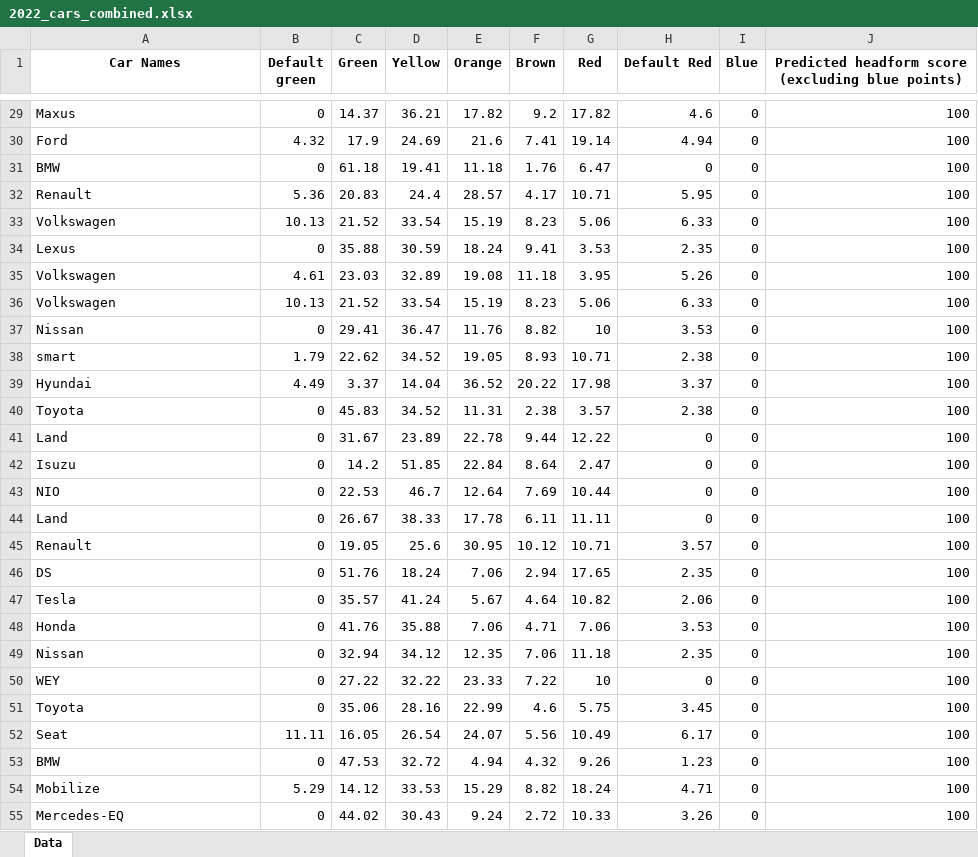
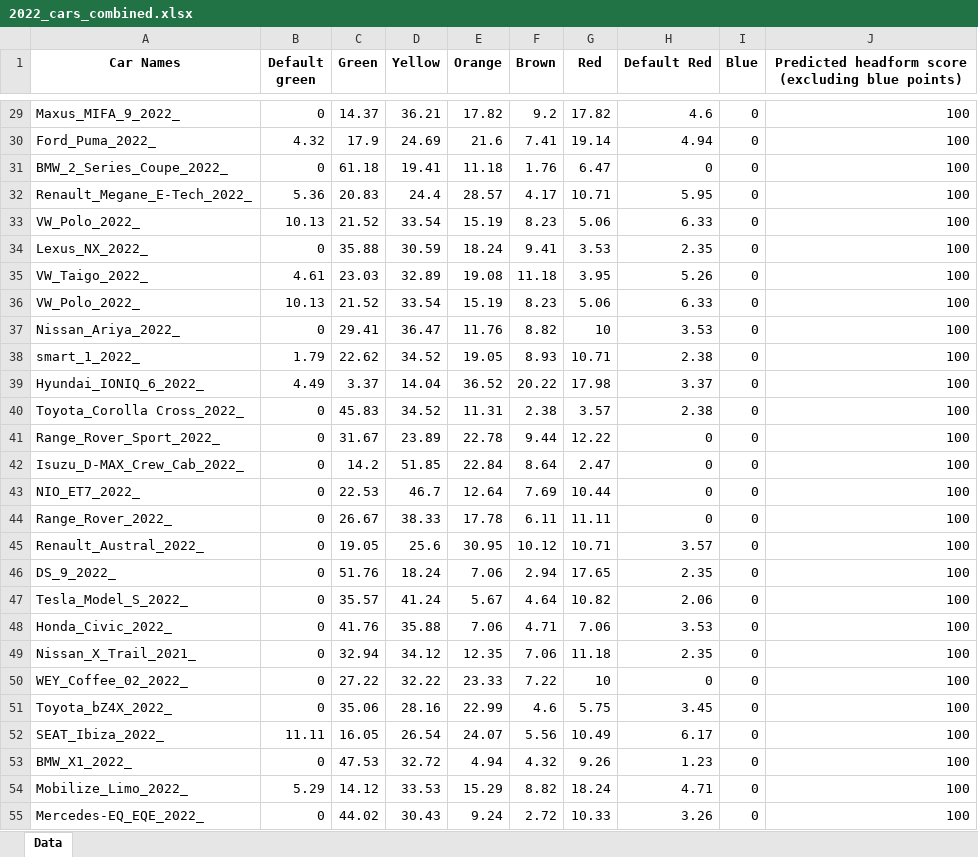
Before and after one commit to Gautham-BV/Euro-NCAP, an Excel workbook: Extracted Data/VRU Headform (C) - Color-wise data/2022_cars_combined.xlsx, sheet Data, drawn as a sheet; only a part is shown, gaps mark what is left out; values as stored, in another font and other column widths than the file's, no borders; the diff covers the shown part only; the diff names each change by its address in the sheet, - before the commit and + after, or states it on an @@ line.

```diff
--- a/Extracted Data/VRU Headform (C) - Color-wise data/2022_cars_combined.xlsx (sheet Data)
+++ b/Extracted Data/VRU Headform (C) - Color-wise data/2022_cars_combined.xlsx (sheet Data)
-A29 (Car Names): Maxus
+A29 (Car Names): Maxus_MIFA_9_2022_
-A30 (Car Names): Ford
+A30 (Car Names): Ford_Puma_2022_
-A31 (Car Names): BMW
+A31 (Car Names): BMW_2_Series_Coupe_2022_
-A32 (Car Names): Renault
+A32 (Car Names): Renault_Megane_E-Tech_2022_
-A33 (Car Names): Volkswagen
+A33 (Car Names): VW_Polo_2022_
-A34 (Car Names): Lexus
+A34 (Car Names): Lexus_NX_2022_
-A35 (Car Names): Volkswagen
+A35 (Car Names): VW_Taigo_2022_
-A36 (Car Names): Volkswagen
+A36 (Car Names): VW_Polo_2022_
-A37 (Car Names): Nissan
+A37 (Car Names): Nissan_Ariya_2022_
-A38 (Car Names): smart
+A38 (Car Names): smart_1_2022_
-A39 (Car Names): Hyundai
+A39 (Car Names): Hyundai_IONIQ_6_2022_
-A40 (Car Names): Toyota
+A40 (Car Names): Toyota_Corolla Cross_2022_
-A41 (Car Names): Land
+A41 (Car Names): Range_Rover_Sport_2022_
-A42 (Car Names): Isuzu
+A42 (Car Names): Isuzu_D-MAX_Crew_Cab_2022_
-A43 (Car Names): NIO
+A43 (Car Names): NIO_ET7_2022_
-A44 (Car Names): Land
+A44 (Car Names): Range_Rover_2022_
-A45 (Car Names): Renault
+A45 (Car Names): Renault_Austral_2022_
-A46 (Car Names): DS
+A46 (Car Names): DS_9_2022_
-A47 (Car Names): Tesla
+A47 (Car Names): Tesla_Model_S_2022_
-A48 (Car Names): Honda
+A48 (Car Names): Honda_Civic_2022_
-A49 (Car Names): Nissan
+A49 (Car Names): Nissan_X_Trail_2021_
-A50 (Car Names): WEY
+A50 (Car Names): WEY_Coffee_02_2022_
-A51 (Car Names): Toyota
+A51 (Car Names): Toyota_bZ4X_2022_
-A52 (Car Names): Seat
+A52 (Car Names): SEAT_Ibiza_2022_
-A53 (Car Names): BMW
+A53 (Car Names): BMW_X1_2022_
-A54 (Car Names): Mobilize
+A54 (Car Names): Mobilize_Limo_2022_
-A55 (Car Names): Mercedes-EQ
+A55 (Car Names): Mercedes-EQ_EQE_2022_
```
Also changed, not shown: 39 edited cells elsewhere in this sheet, Extracted Data/VRU Headform (C) - Color-wise data/2020_cars_combined.xlsx, Extracted Data/VRU Headform (C) - Color-wise data/2024_cars_combined.xlsx, 7 other files.
